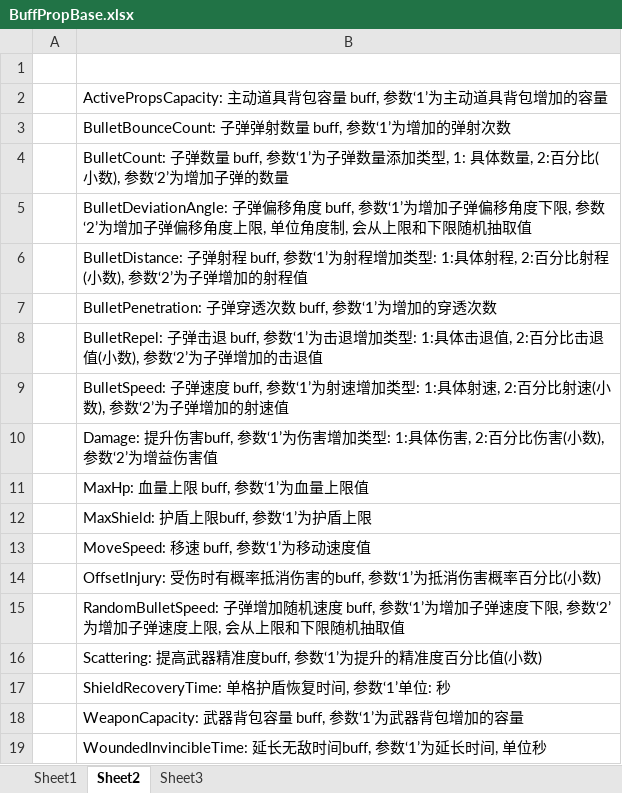
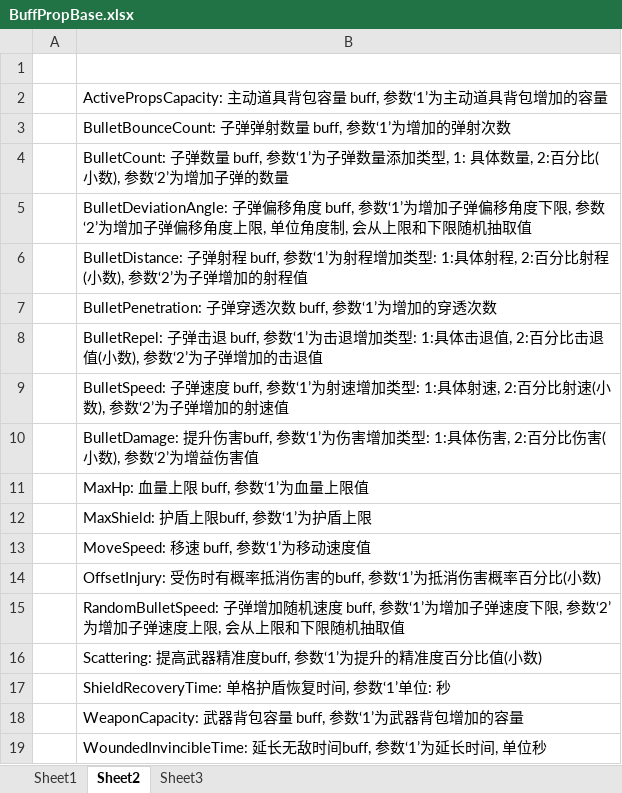
Before and after one commit to xlljc/DungeonShooting, an Excel workbook: DungeonShooting_Godot/excel/BuffPropBase.xlsx, sheet Sheet2, drawn as a sheet; values as stored, in another font and other column widths than the file's, no borders; the diff names each change by its address in the sheet, - before the commit and + after, or states it on an @@ line.

```diff
--- a/DungeonShooting_Godot/excel/BuffPropBase.xlsx (sheet Sheet2)
+++ b/DungeonShooting_Godot/excel/BuffPropBase.xlsx (sheet Sheet2)
-B10: Damage: 提升伤害…
+B10: BulletDamage: 提升伤害…
```
Also changed, not shown: sheet Sheet1, DungeonShooting_Godot/excel/ActivePropBase.xlsx, 3 other files.
